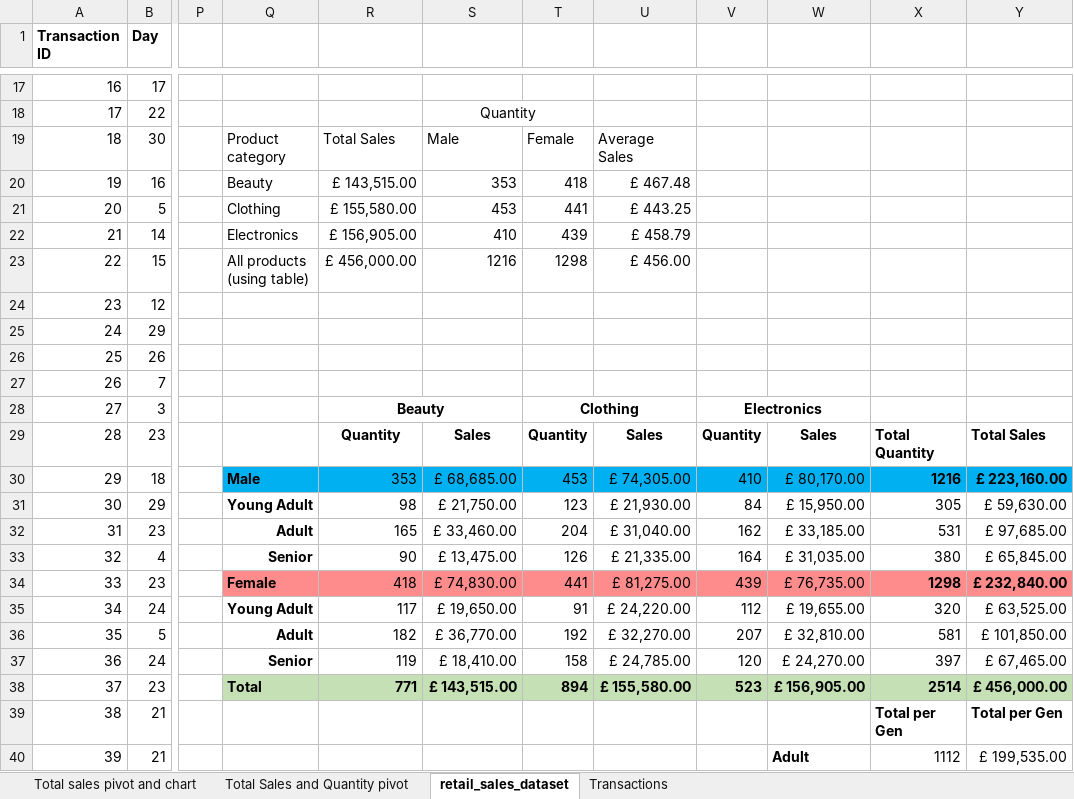
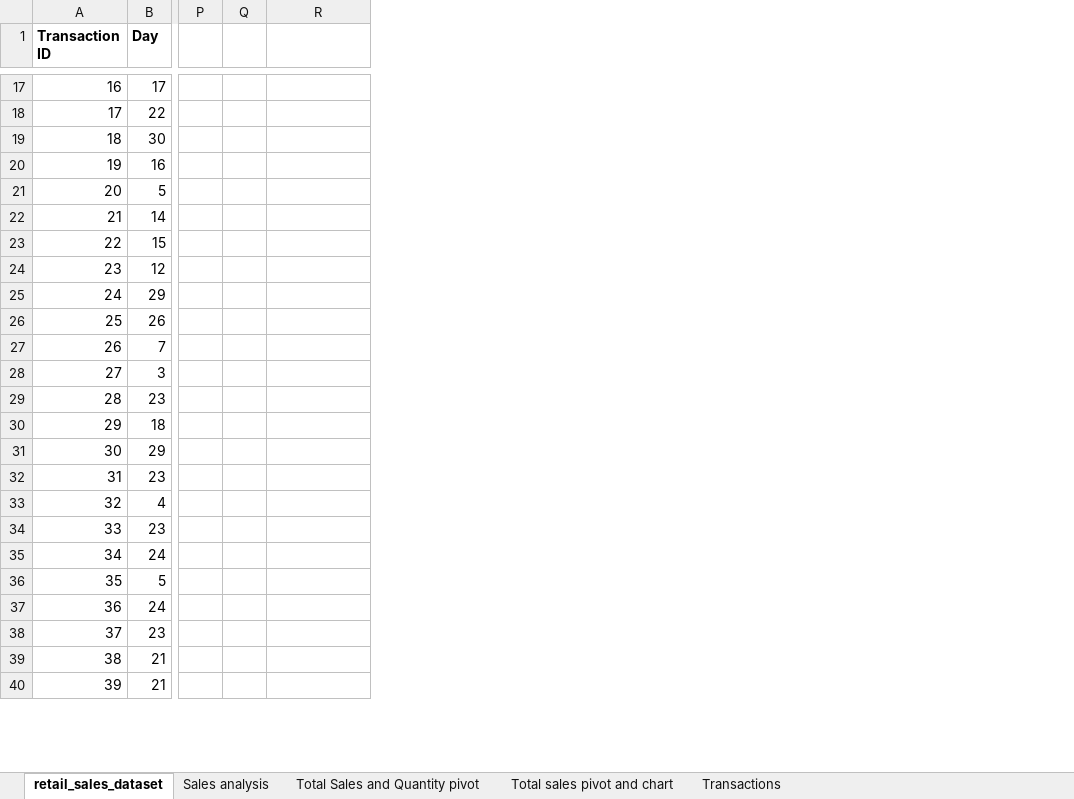
Before and after one commit to qu1n21/excel-projects, an Excel workbook: retail-sales-analysis/retail_sales_dataset_analysis.xlsx, sheet retail_sales_dataset, drawn as a sheet; only a part is shown, gaps mark what is left out; values as stored, in another font and other column widths than the file's, no borders; conditional formats and table styles not drawn; removed rows and columns are numbered as before the commit, all else as after; the diff covers the shown part only; the diff names each change by its address in the sheet, - before the commit and + after, or states it on an @@ line.

Commit message:
Added analysis sheet
Added updated analysis sheet for sales dataset

```diff
--- a/retail-sales-analysis/retail_sales_dataset_analysis.xlsx (sheet retail_sales_dataset)
+++ b/retail-sales-analysis/retail_sales_dataset_analysis.xlsx (sheet retail_sales_dataset)
+sheet tab: Sales analysis
@@ sheet tab order changed: retail_sales_dataset | Sales analysis | Total Sales and Quantity pivot | Total sales pivot and chart | Transactions @@
-column Q, rows 19-38: Product category | Beauty | Clothing | Electronics | All products (using table) |  |  |  |  |  |  | Male | Young Adult | Adult | Senior | Female | Young Adult | Adult | Senior | Total
+column Q, empty
@@ column S hidden, rows 18-38: Quantity | Male | 353 | 453 | 410 | 1216 |  |  |  |  |  | Sales | £ 68,685.00 | £ 21,750.00 | £ 33,460.00 | £ 13,475.00 | £ 74,830.00 | £ 19,650.00 | £ 36,770.00 | £ 18,410.00 | £ 143,515.00 @@
@@ column T hidden, rows 19-38: Female | 418 | 441 | 439 | 1298 |  |  |  |  | Clothing | Quantity | 453 | 123 | 204 | 126 | 441 | 91 | 192 | 158 | 894 @@
@@ column U hidden, rows 19-38: Average Sales | £ 467.48 | £ 443.25 | £ 458.79 | £ 456.00 |  |  |  |  |  | Sales | £ 74,305.00 | £ 21,930.00 | £ 31,040.00 | £ 21,335.00 | £ 81,275.00 | £ 24,220.00 | £ 32,270.00 | £ 24,785.00 | £ 155,580.00 @@
@@ column V hidden, rows 28-38: Electronics | Quantity | 410 | 84 | 162 | 164 | 439 | 112 | 207 | 120 | 523 @@
@@ column W hidden, rows 29-40: Sales | £ 80,170.00 | £ 15,950.00 | £ 33,185.00 | £ 31,035.00 | £ 76,735.00 | £ 19,655.00 | £ 32,810.00 | £ 24,270.00 | £ 156,905.00 |  | Adult @@
@@ column X hidden, rows 29-40: Total Quantity | 1216 | 305 | 531 | 380 | 1298 | 320 | 581 | 397 | 2514 | Total per Gen | 1112 @@
@@ column Y hidden, rows 29-40: Total Sales | £ 223,160.00 | £ 59,630.00 | £ 97,685.00 | £ 65,845.00 | £ 232,840.00 | £ 63,525.00 | £ 101,850.00 | £ 67,465.00 | £ 456,000.00 | Total per Gen | £ 199,535.00 @@
-R19: Total Sales
+R19: (empty)
-R20: £ 143,515.00
+R20: (empty)
-R21: £ 155,580.00
+R21: (empty)
-R22: £ 156,905.00
+R22: (empty)
-R23: £ 456,000.00
+R23: (empty)
-R28: Beauty
+R28: (empty)
-R28:S28 merged
-R29: Quantity
+R29: (empty)
-R30: 353
+R30: (empty)
-R30 fill: #00B0F0
+R30 fill: none
-R31: 98
+R31: (empty)
-R32: 165
+R32: (empty)
-R33: 90
+R33: (empty)
-R34: 418
+R34: (empty)
-R34 fill: #FF8C8C
+R34 fill: none
-R35: 117
+R35: (empty)
-R36: 182
+R36: (empty)
-R37: 119
+R37: (empty)
-R38: 771
+R38: (empty)
-R38 fill: #C5E0B4
+R38 fill: none
```
Also changed, not shown: 3 edited cells elsewhere in this sheet, charts or pictures.
